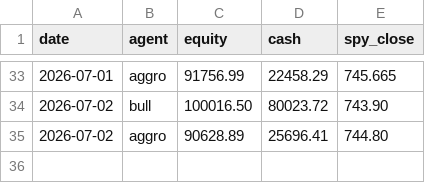
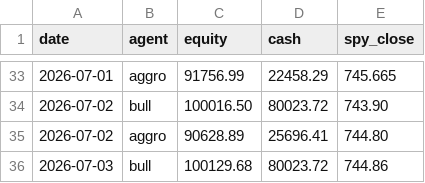
Before and after one commit to adhabnr-ux/CLAUDE-TRADING, a CSV file: memory/performance.csv, drawn as a sheet; only a part is shown, gaps mark what is left out.

```diff
--- a/memory/performance.csv
+++ b/memory/performance.csv
@@ -35 +35,2 @@ date,agent,equity,cash,spy_close
 2026-07-02,aggro,90628.89,25696.41,744.80
+2026-07-03,bull,100129.68,80023.72,744.86
```
Also changed, not shown: 2 other files.
